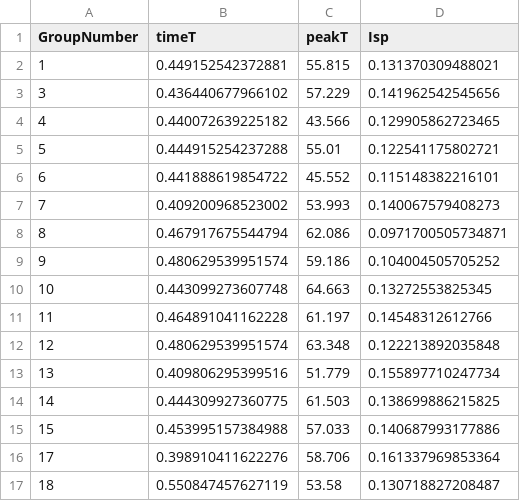
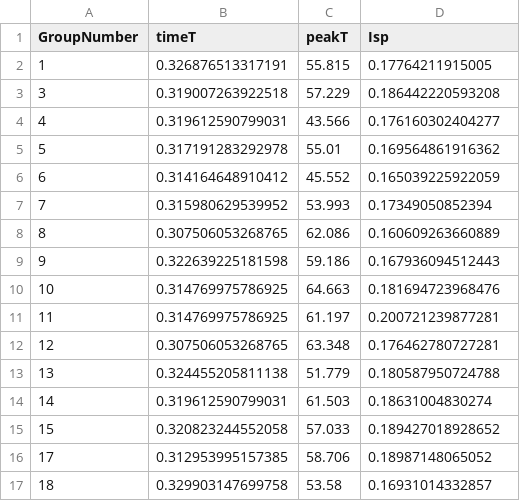
Before and after one commit to gehringkd/RocketLab, a CSV file: AllAnalyzedData.csv, drawn as a sheet; only a part is shown; the diff covers the shown part only.

Commit message:
better data trimming

```diff
--- a/AllAnalyzedData.csv
+++ b/AllAnalyzedData.csv
@@ -1,17 +1,17 @@
 GroupNumber,timeT,peakT,Isp
-1,0.449152542372881,55.815,0.131370309488021
-3,0.436440677966102,57.229,0.141962542545656
-4,0.440072639225182,43.566,0.129905862723465
-5,0.444915254237288,55.01,0.122541175802721
-6,0.441888619854722,45.552,0.115148382216101
-7,0.409200968523002,53.993,0.140067579408273
-8,0.467917675544794,62.086,0.0971700505734871
-9,0.480629539951574,59.186,0.104004505705252
-10,0.443099273607748,64.663,0.13272553825345
-11,0.464891041162228,61.197,0.14548312612766
-12,0.480629539951574,63.348,0.122213892035848
-13,0.409806295399516,51.779,0.155897710247734
-14,0.444309927360775,61.503,0.138699886215825
-15,0.453995157384988,57.033,0.140687993177886
-17,0.398910411622276,58.706,0.161337969853364
-18,0.550847457627119,53.58,0.130718827208487
+1,0.326876513317191,55.815,0.17764211915005
+3,0.319007263922518,57.229,0.186442220593208
+4,0.319612590799031,43.566,0.176160302404277
+5,0.317191283292978,55.01,0.169564861916362
+6,0.314164648910412,45.552,0.165039225922059
+7,0.315980629539952,53.993,0.17349050852394
+8,0.307506053268765,62.086,0.160609263660889
+9,0.322639225181598,59.186,0.167936094512443
+10,0.314769975786925,64.663,0.181694723968476
+11,0.314769975786925,61.197,0.200721239877281
+12,0.307506053268765,63.348,0.176462780727281
+13,0.324455205811138,51.779,0.180587950724788
+14,0.319612590799031,61.503,0.18631004830274
+15,0.320823244552058,57.033,0.189427018928652
+17,0.312953995157385,58.706,0.18987148065052
+18,0.329903147699758,53.58,0.16931014332857
```
Also changed, not shown: 32 edited cells elsewhere in this file, 3 other files.
